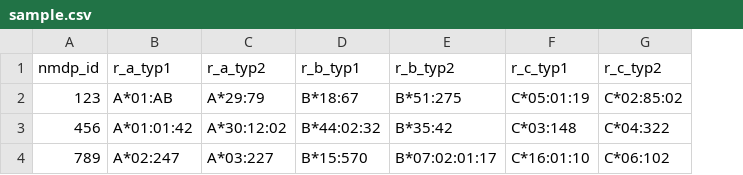
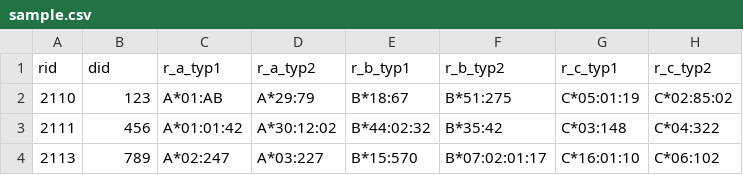
Before and after one commit to nmdp-bioinformatics/py-ard, a CSV file: extras/sample.csv, drawn as a sheet; only a part is shown; addresses are those after the commit; the diff names each change by its address in the sheet, - before the commit and + after, or states it on an @@ line.

Commit message:
Support reducing glstring column in a csv file

```diff
--- a/extras/sample.csv
+++ b/extras/sample.csv
+column A (rid), rows 2-4: 2110 | 2111 | 2113
-B1: nmdp_id
+B1: did
```
Also changed, not shown: 5 other files.
